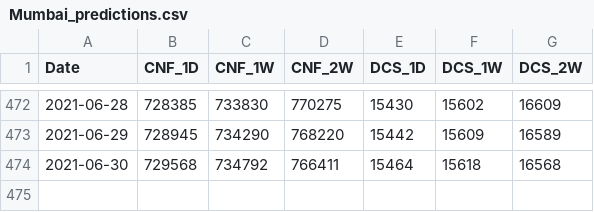
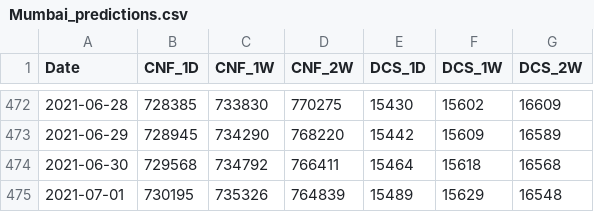
Before and after one commit to coder-amey/COVID-19-Mumbai_Data, a CSV file: time-series/Mumbai_predictions.csv, drawn as a sheet; only a part is shown, gaps mark what is left out.

```diff
--- a/time-series/Mumbai_predictions.csv
+++ b/time-series/Mumbai_predictions.csv
@@ -474 +474,2 @@ Date,CNF_1D,CNF_1W,CNF_2W,DCS_1D,DCS_1W,DCS_2W
 2021-06-30,729568,734792,766411,15464,15618,16568
+2021-07-01,730195,735326,764839,15489,15629,16548
```
Also changed, not shown: time-series/Mumbai_aggregated.csv, time-series/Mumbai_days_to_double.csv.
